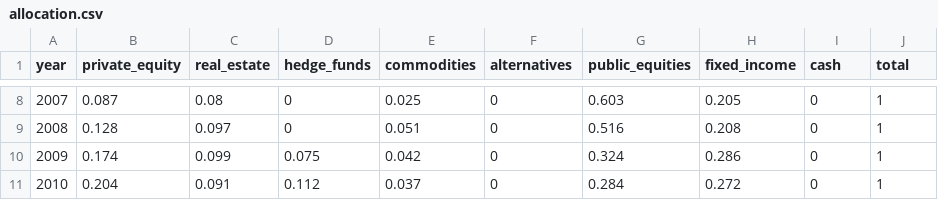
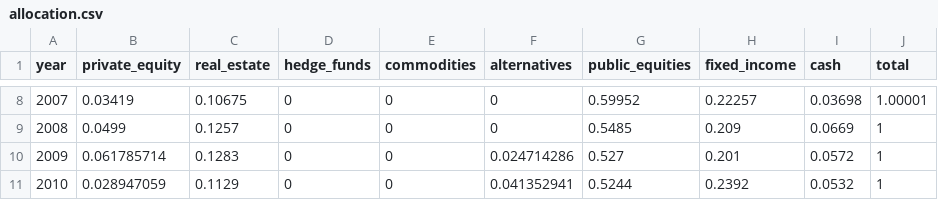
Before and after one commit to SteveVu2212/Optim_Ohio_STRS_Model, a CSV file: historical/strs/allocation.csv, drawn as a sheet; only a part is shown, gaps mark what is left out; the diff covers the shown part only.

```diff
--- a/historical/strs/allocation.csv
+++ b/historical/strs/allocation.csv
@@ -8,4 +8,4 @@ year,private_equity,real_estate,hedge_funds,commodities,alternatives,public_equi
-2007,0.087,0.08,0,0.025,0,0.603,0.205,0,1
-2008,0.128,0.097,0,0.051,0,0.516,0.208,0,1
-2009,0.174,0.099,0.075,0.042,0,0.324,0.286,0,1
-2010,0.204,0.091,0.112,0.037,0,0.284,0.272,0,1
+2007,0.03419,0.10675,0,0,0,0.59952,0.22257,0.03698,1.00001,,
+2008,0.0499,0.1257,0,0,0,0.5485,0.209,0.0669,1,,
+2009,0.061785714,0.1283,0,0,0.024714286,0.527,0.201,0.0572,1,,
+2010,0.028947059,0.1129,0,0,0.041352941,0.5244,0.2392,0.0532,1,,
```
Also changed, not shown: 130 edited cells elsewhere in this file, historical/strs/assets_liability.csv, historical/strs/contribution.csv, 22 other files.
